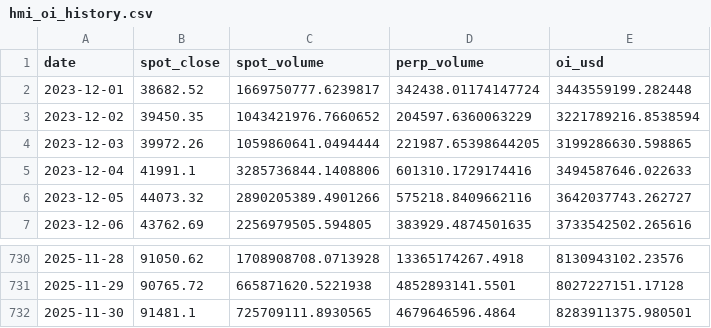
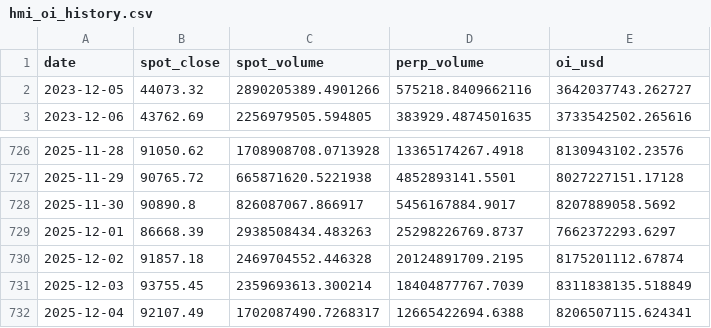
Before and after one commit to RGGG1/bbotpat, a CSV file: data/hmi_oi_history.csv, drawn as a sheet; only a part is shown, gaps mark what is left out.

```diff
--- a/data/hmi_oi_history.csv
+++ b/data/hmi_oi_history.csv
@@ -1,6 +1,2 @@
 date,spot_close,spot_volume,perp_volume,oi_usd
-2023-12-01,38682.52,1669750777.6239817,342438.01174147724,3443559199.282448
-2023-12-02,39450.35,1043421976.7660652,204597.6360063229,3221789216.8538594
-2023-12-03,39972.26,1059860641.0494444,221987.65398644205,3199286630.598865
-2023-12-04,41991.1,3285736844.1408806,601310.1729174416,3494587646.022633
 2023-12-05,44073.32,2890205389.4901266,575218.8409662116,3642037743.262727
@@ -731,2 +727,6 @@ date,spot_close,spot_volume,perp_volume,oi_usd
 2025-11-29,90765.72,665871620.5221938,4852893141.5501,8027227151.17128
-2025-11-30,91481.1,725709111.8930565,4679646596.4864,8283911375.980501
+2025-11-30,90890.8,826087067.866917,5456167884.9017,8207889058.5692
+2025-12-01,86668.39,2938508434.483263,25298226769.8737,7662372293.6297
+2025-12-02,91857.18,2469704552.446328,20124891709.2195,8175201112.67874
+2025-12-03,93755.45,2359693613.300214,18404877767.7039,8311838135.518849
+2025-12-04,92107.49,1702087490.7268317,12665422694.6388,8206507115.624341
```
Also changed, not shown: output/fg2_daily.csv, 31 other files.
